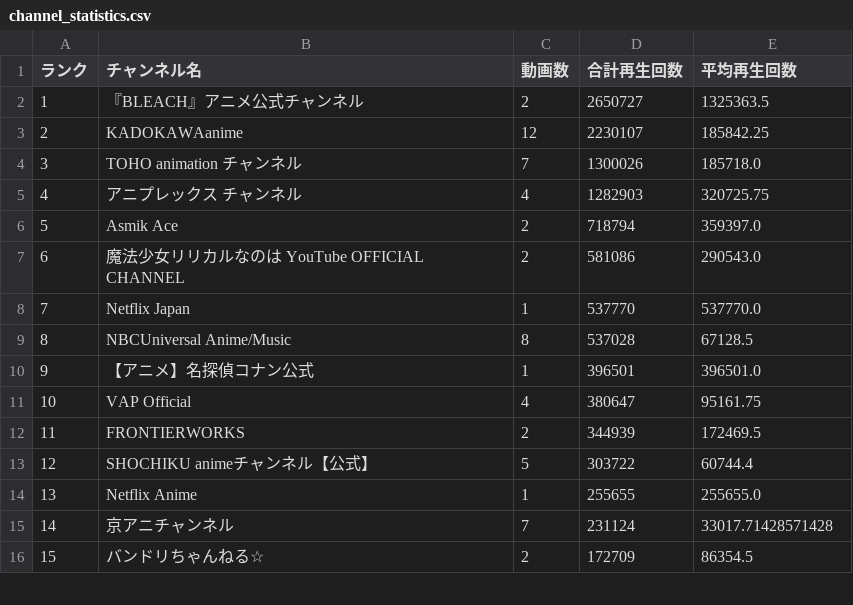
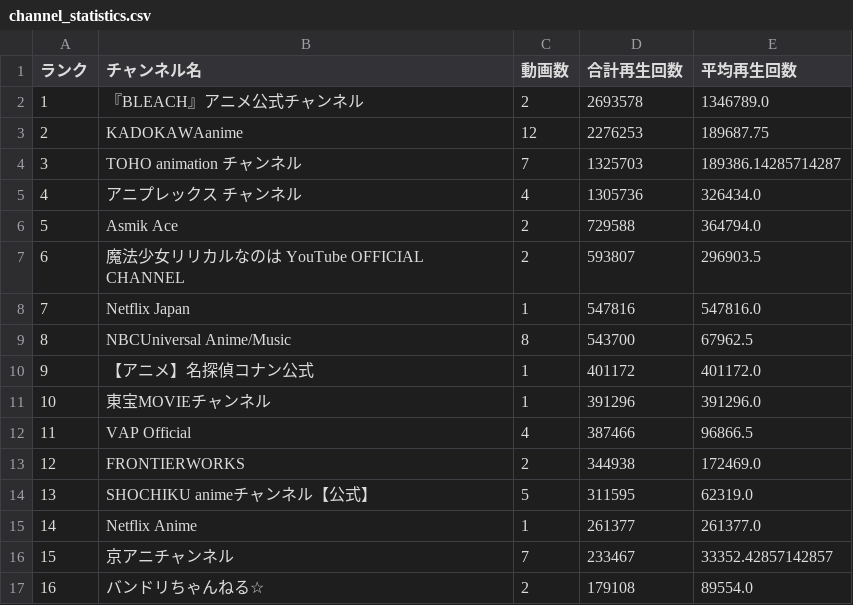
Before and after one commit to SchiAnimeMusic/AnimeInfo, a CSV file: data/channel_statistics.csv, drawn as a sheet; only a part is shown; addresses are those after the commit; the diff covers the shown part only; the diff names each change by its address in the sheet, - before the commit and + after, or states it on an @@ line.

```diff
--- a/data/channel_statistics.csv
+++ b/data/channel_statistics.csv
-D2 (合計再生回数): 2650727
+D2 (合計再生回数): 2693578
-E2 (平均再生回数): 1325363.5
+E2 (平均再生回数): 1346789.0
-D3 (合計再生回数): 2230107
+D3 (合計再生回数): 2276253
-E3 (平均再生回数): 185842.25
+E3 (平均再生回数): 189687.75
-D4 (合計再生回数): 1300026
+D4 (合計再生回数): 1325703
-E4 (平均再生回数): 185718.0
+E4 (平均再生回数): 189386.14285714287
-D5 (合計再生回数): 1282903
+D5 (合計再生回数): 1305736
-E5 (平均再生回数): 320725.75
+E5 (平均再生回数): 326434.0
-D6 (合計再生回数): 718794
+D6 (合計再生回数): 729588
-E6 (平均再生回数): 359397.0
+E6 (平均再生回数): 364794.0
-D7 (合計再生回数): 581086
+D7 (合計再生回数): 593807
-E7 (平均再生回数): 290543.0
+E7 (平均再生回数): 296903.5
-D8 (合計再生回数): 537770
+D8 (合計再生回数): 547816
-E8 (平均再生回数): 537770.0
+E8 (平均再生回数): 547816.0
-D9 (合計再生回数): 537028
+D9 (合計再生回数): 543700
-E9 (平均再生回数): 67128.5
+E9 (平均再生回数): 67962.5
-D10 (合計再生回数): 396501
+D10 (合計再生回数): 401172
-E10 (平均再生回数): 396501.0
+E10 (平均再生回数): 401172.0
+row 11: 10 | 東宝MOVIEチャンネル | 1 | 391296 | 391296.0
@@ column A (ランク) renumbered from row 12 down @@
-D12 (合計再生回数): 380647
+D12 (合計再生回数): 387466
-E12 (平均再生回数): 95161.75
+E12 (平均再生回数): 96866.5
-D13 (合計再生回数): 344939
+D13 (合計再生回数): 344938
-E13 (平均再生回数): 172469.5
+E13 (平均再生回数): 172469.0
-D14 (合計再生回数): 303722
+D14 (合計再生回数): 311595
-E14 (平均再生回数): 60744.4
+E14 (平均再生回数): 62319.0
-D15 (合計再生回数): 255655
+D15 (合計再生回数): 261377
-E15 (平均再生回数): 255655.0
+E15 (平均再生回数): 261377.0
-D16 (合計再生回数): 231124
+D16 (合計再生回数): 233467
-E16 (平均再生回数): 33017.71428571428
+E16 (平均再生回数): 33352.42857142857
-D17 (合計再生回数): 172709
+D17 (合計再生回数): 179108
-E17 (平均再生回数): 86354.5
+E17 (平均再生回数): 89554.0
```
Also changed, not shown: 26 edited cells elsewhere in this file, data/anime_op_ed.csv, 3 other files.
